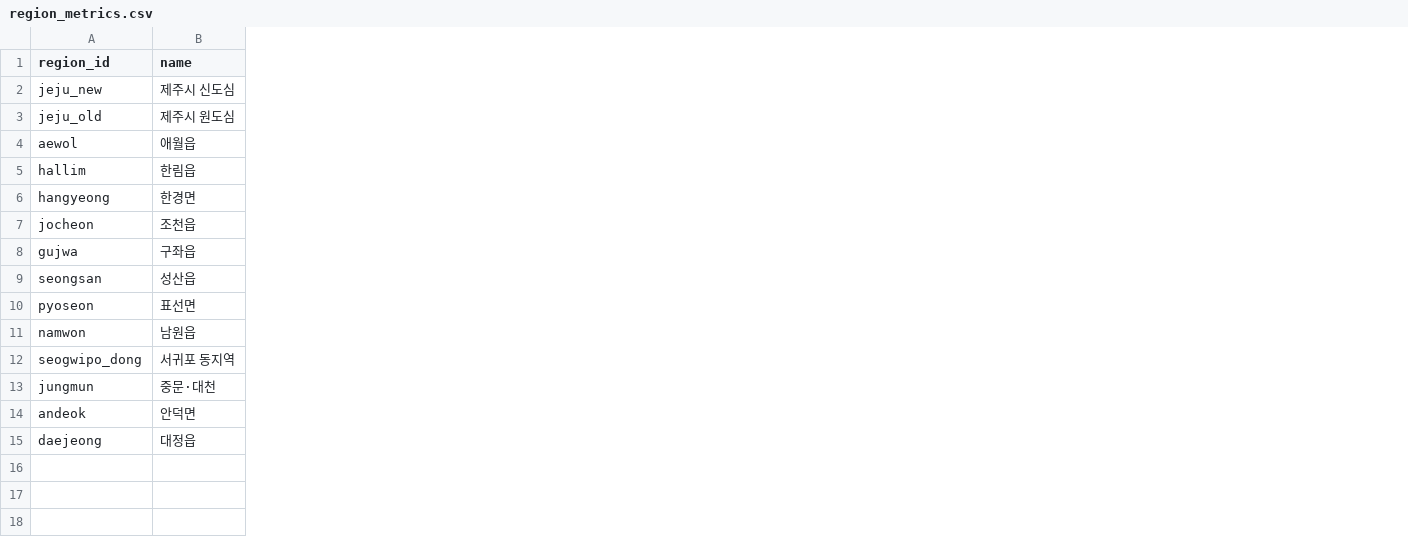
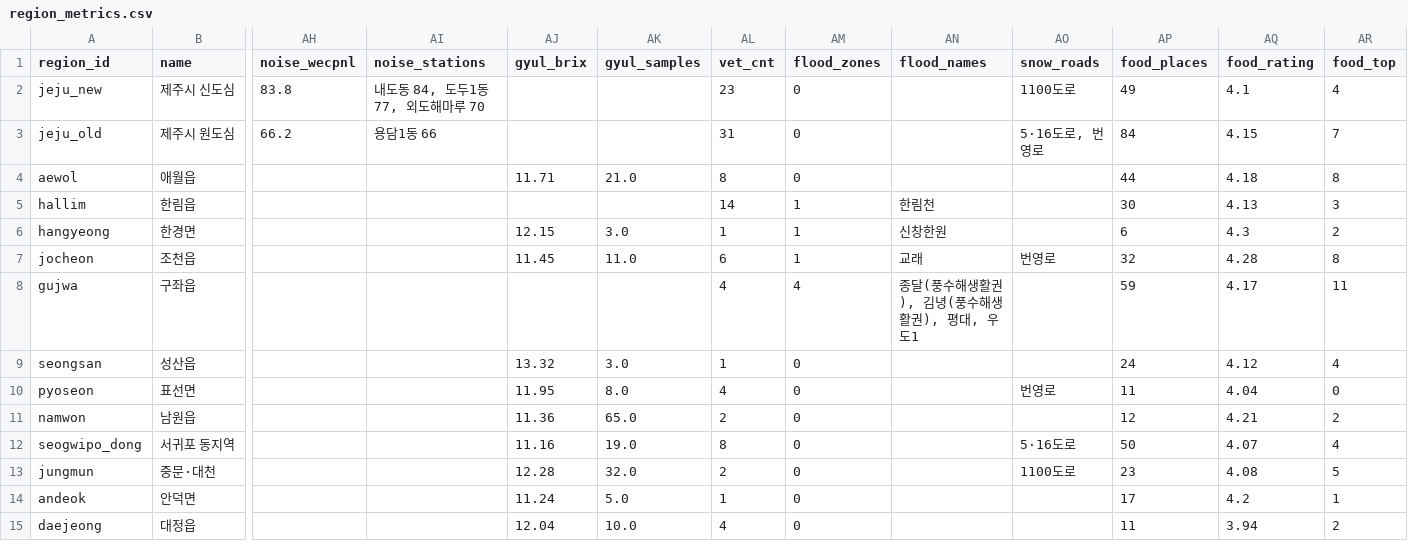
Before and after one commit to jaeho222/dol_mong_e, a CSV file: data/processed/region_metrics.csv, drawn as a sheet; only a part is shown, gaps mark what is left out; the diff names each change by its address in the sheet, - before the commit and + after, or states it on an @@ line.

```diff
--- a/data/processed/region_metrics.csv
+++ b/data/processed/region_metrics.csv
+column AH (noise_wecpnl), rows 2-3: 83.8 | 66.2
+column AI (noise_stations), rows 2-3: 내도동 84, 도두1동 77, 외도해마루 70 | 용담1동 66
+column AJ (gyul_brix), rows 4-15: 11.71 |  | 12.15 | 11.45 |  | 13.32 | 11.95 | 11.36 | 11.16 | 12.28 | 11.24 | 12.04
+column AK (gyul_samples), rows 4-15: 21.0 |  | 3.0 | 11.0 |  | 3.0 | 8.0 | 65.0 | 19.0 | 32.0 | 5.0 | 10.0
+column AL (vet_cnt), rows 2-15: 23 | 31 | 8 | 14 | 1 | 6 | 4 | 1 | 4 | 2 | 8 | 2 | 1 | 4
+column AM (flood_zones), rows 2-15: 0 | 0 | 0 | 1 | 1 | 1 | 4 | 0 | 0 | 0 | 0 | 0 | 0 | 0
+column AN (flood_names), rows 5-8: 한림천 | 신창한원 | 교래 | 종달(풍수해생활권), 김녕(풍수해생활권), 평대, 우도1
+column AO (snow_roads), rows 2-13: 1100도로 | 5·16도로, 번영로 |  |  |  | 번영로 |  |  | 번영로 |  | 5·16도로 | 1100도로
+column AP (food_places), rows 2-15: 49 | 84 | 44 | 30 | 6 | 32 | 59 | 24 | 11 | 12 | 50 | 23 | 17 | 11
+column AQ (food_rating), rows 2-15: 4.1 | 4.15 | 4.18 | 4.13 | 4.3 | 4.28 | 4.17 | 4.12 | 4.04 | 4.21 | 4.07 | 4.08 | 4.2 | 3.94
+column AR (food_top), rows 2-15: 4 | 7 | 8 | 3 | 2 | 8 | 11 | 4 | 0 | 2 | 4 | 5 | 1 | 2
```
Also changed, not shown: 6 other files.
